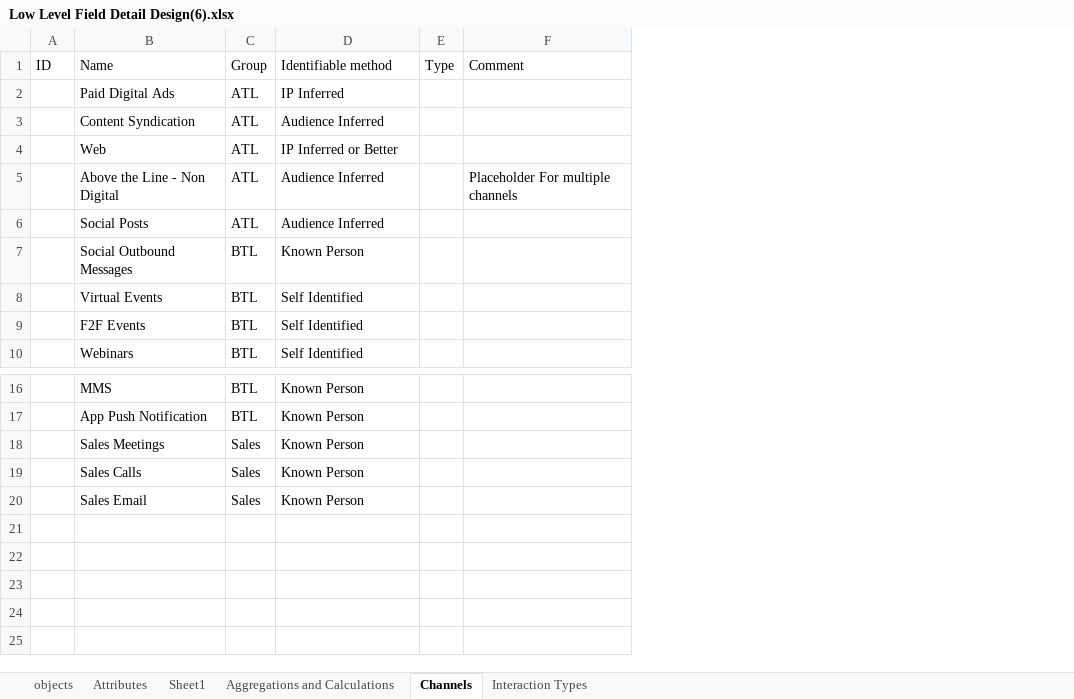
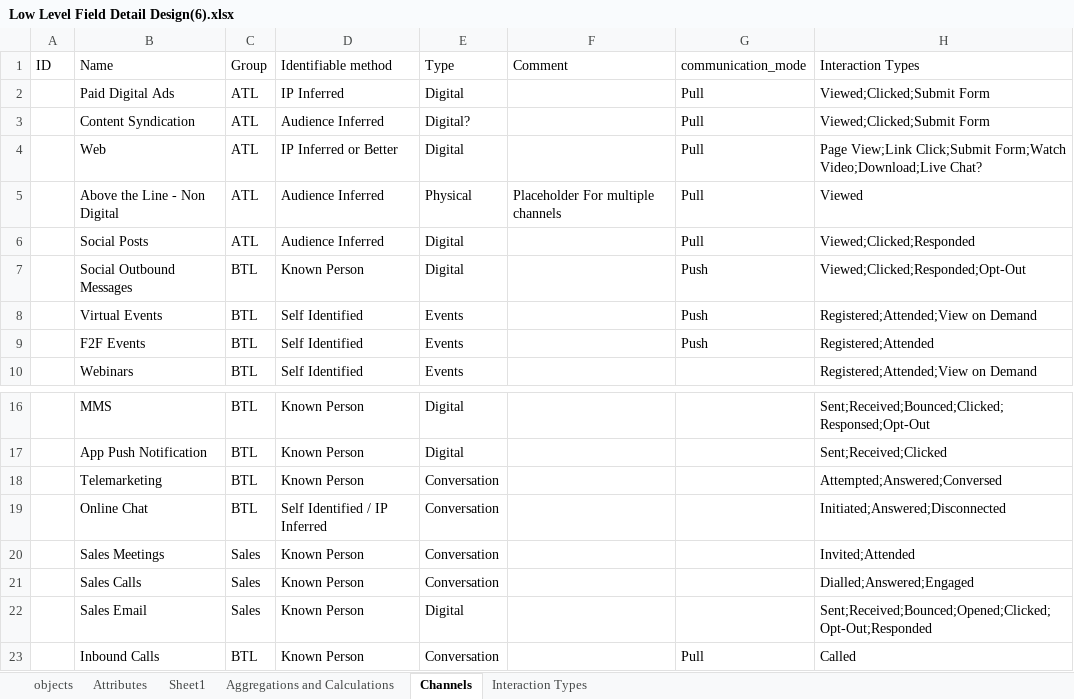
Before and after one commit to Di2g10/attribution-mock-data-model, an Excel workbook: data/input/Low Level Field Detail Design(6).xlsx, sheet Channels, drawn as a sheet; only a part is shown, gaps mark what is left out; values as stored, in another font and other column widths than the file's, no borders; removed rows and columns are numbered as before the commit, all else as after; the diff names each change by its address in the sheet, - before the commit and + after, or states it on an @@ line.

```diff
--- a/data/input/Low Level Field Detail Design(6).xlsx (sheet Channels)
+++ b/data/input/Low Level Field Detail Design(6).xlsx (sheet Channels)
-column E (Type), empty
+column E (Type), rows 2-10: Digital | Digital? | Digital | Physical | Digital | Digital | Events | Events | Events; rows 16-17: Digital | Digital; rows 20-22: Conversation | Conversation | Digital
+column G (communication_mode), rows 2-9: Pull | Pull | Pull | Pull | Pull | Push | Push | Push
+column H (Interaction Types), rows 2-10: Viewed;Clicked;Submit Form | Viewed;Clicked;Submit Form | Page View;Link Click;Submit Form;Watch Video;Download;Live Chat? | Viewed | Viewed;Clicked;Responded | Viewed;Clicked;Responded;Opt-Out | Registered;Attended;View on Demand | Registered;Attended | Registered;Attended;View on Demand; rows 16-17: Sent;Received;Bounced;Clicked;Responsed;Opt-Out | Sent;Received;Clicked; rows 20-22: Invited;Attended | Dialled;Answered;Engaged | Sent;Received;Bounced;Opened;Clicked;Opt-Out;Responded
+row 18:  | Telemarketing | BTL | Known Person | Conversation |  |  | Attempted;Answered;Conversed
+row 19:  | Online Chat | BTL | Self Identified / IP Inferred | Conversation |  |  | Initiated;Answered;Disconnected
+row 23:  | Inbound Calls | BTL | Known Person | Conversation |  | Pull | Called
```
Also changed, not shown: sheet Attributes, sheet Interaction Types, sheet objects, hidden cells, 6 other files.
